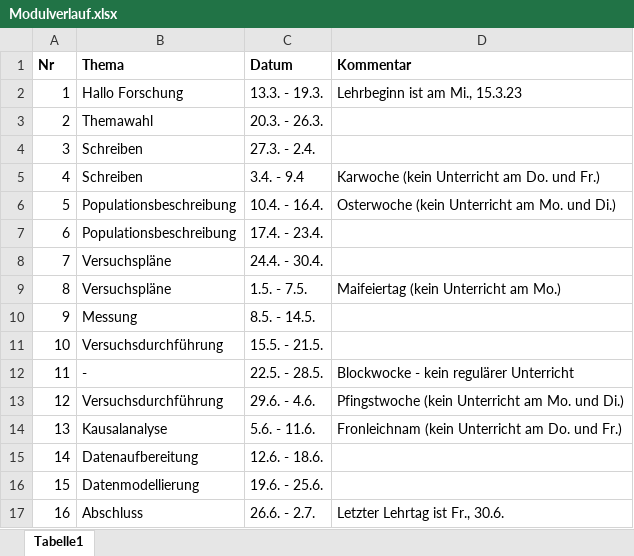
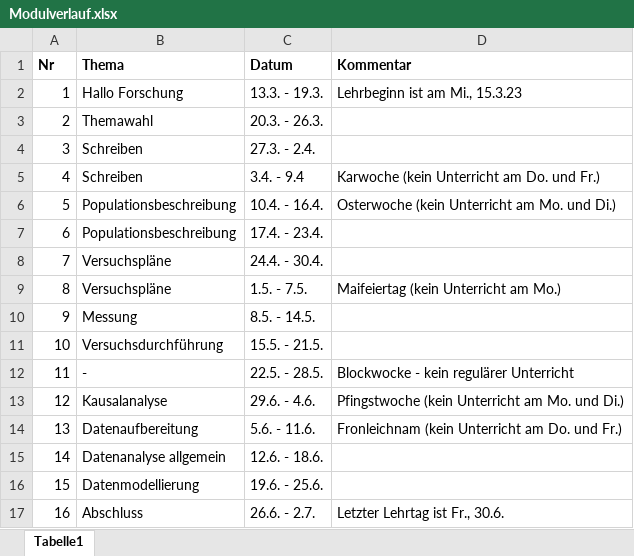
Before and after one commit to sebastiansauer/fopra, an Excel workbook: children/Modulverlauf.xlsx, sheet Tabelle1, drawn as a sheet; values as stored, in another font and other column widths than the file's, no borders; the diff names each change by its address in the sheet, - before the commit and + after, or states it on an @@ line.

Commit message:
add kausalanalyse

```diff
--- a/children/Modulverlauf.xlsx (sheet Tabelle1)
+++ b/children/Modulverlauf.xlsx (sheet Tabelle1)
-B13 (Thema): Versuchsdurchführung
+B13 (Thema): Kausalanalyse
-B14 (Thema): Kausalanalyse
+B14 (Thema): Datenaufbereitung
-B15 (Thema): Datenaufbereitung
+B15 (Thema): Datenanalyse allgemein
```
Also changed, not shown: 21 other files.
